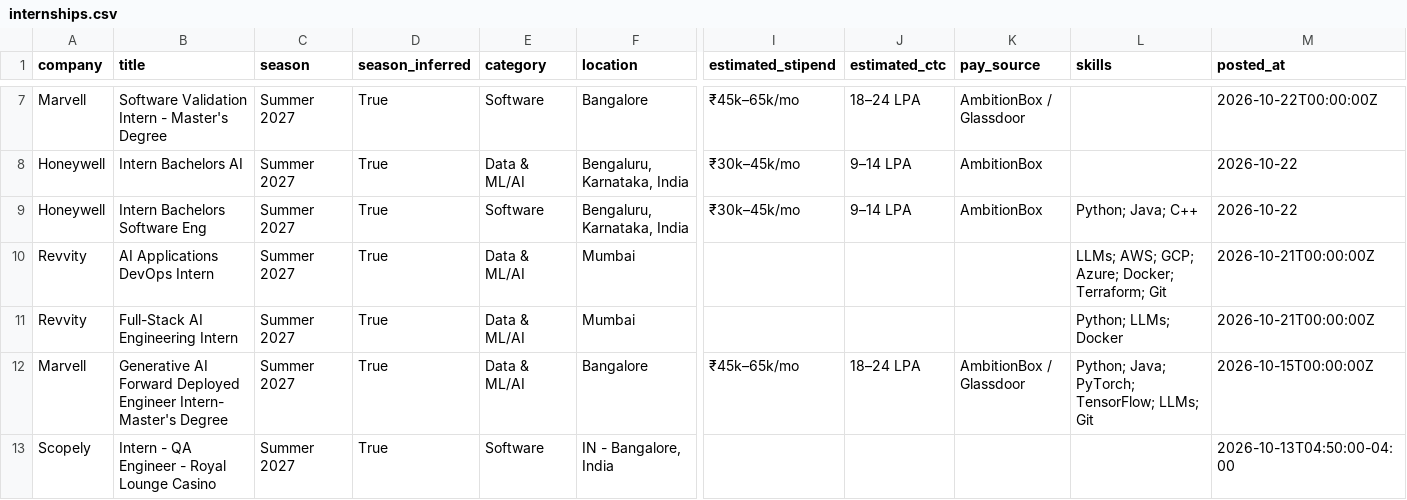
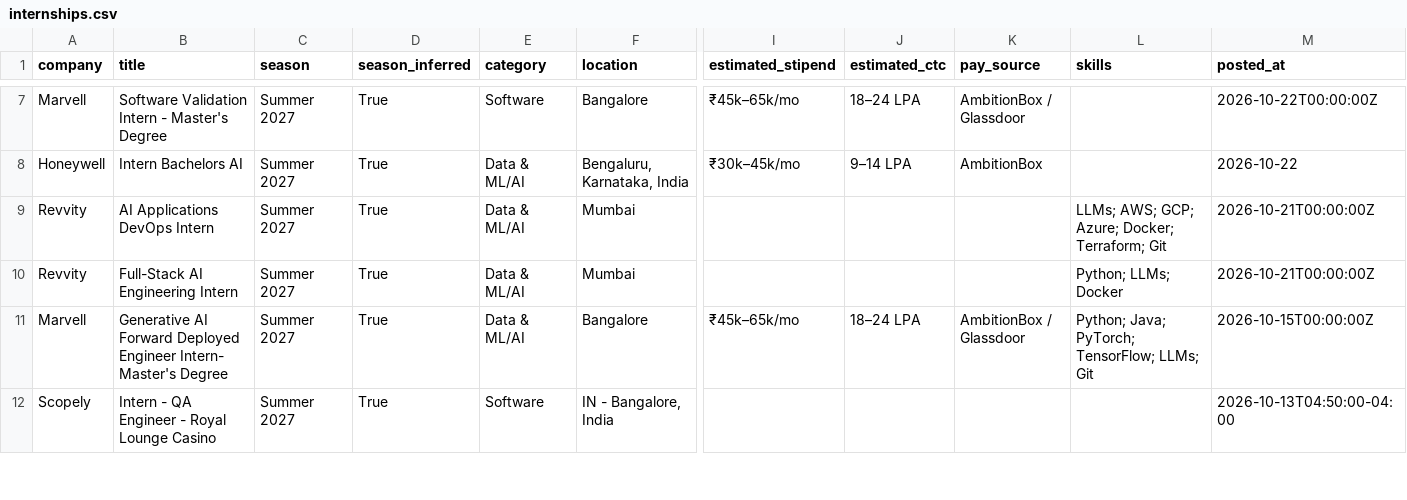
Before and after one commit to 10vulture1005/inter-scraper-engine, a CSV file: data/internships.csv, drawn as a sheet; only a part is shown, gaps mark what is left out; rows hold the shown columns only; the diff names each change by its address in the sheet, - before the commit and + after, or states it on an @@ line.

Commit message:
chore: update internships (2026-10-23 19:58 UTC)

```diff
--- a/data/internships.csv
+++ b/data/internships.csv
-row 9: Honeywell | Intern Bachelors Software Eng | Summer 2027 | True | Software | Bengaluru, Karnataka, India | ₹30k–45k/mo | 9–14 LPA | AmbitionBox | Python; Java; C++ | 2026-10-22
```
Also changed, not shown: 12 other files.
